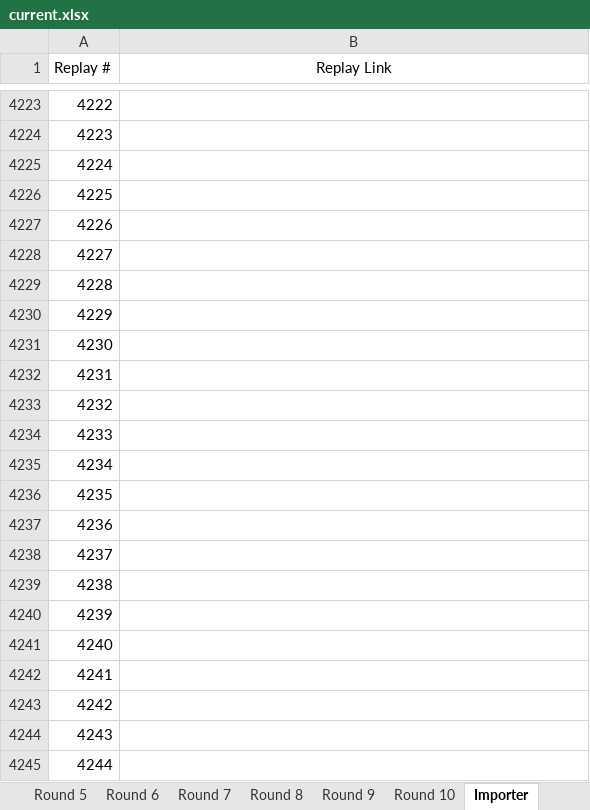
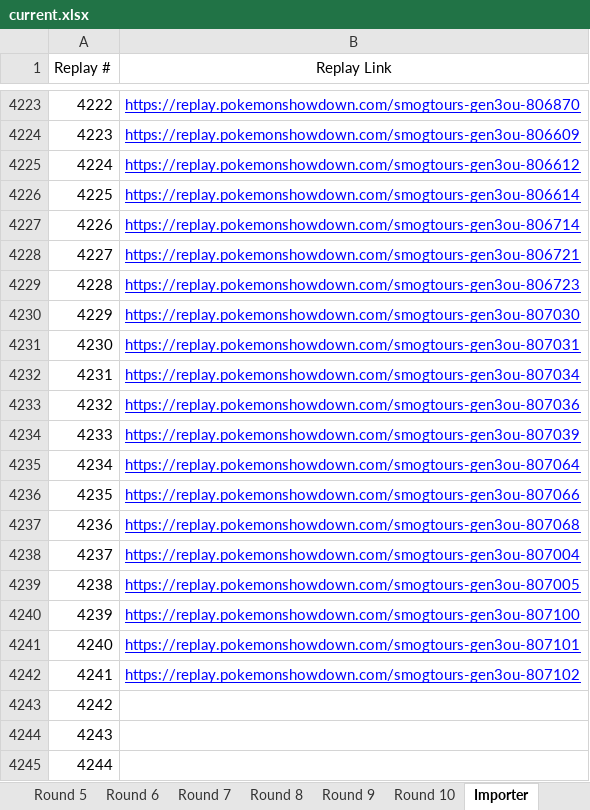
Before and after one commit to PileOfLemons/ADVR2-QC, an Excel workbook: current.xlsx, sheet Importer, drawn as a sheet; only a part is shown, gaps mark what is left out; values as stored, in another font and other column widths than the file's, no borders; charts and pictures not drawn; the diff covers the shown part only; the diff names each change by its address in the sheet, - before the commit and + after, or states it on an @@ line.

Commit message:
big commit! There is now stuff to detect misreported games. It does this by comparing the actual winners of games as reported by the importer against the winner reported in the rounds file. This was a little tricky because the names in the rounds file are like discord names. and the ones in the importer are the names used in the battles on showdown which might be slightly to completely different. I got around this by instituiting a json that handles aliases between names.
It is clunky and will be trimmed down. but right now it prints the mismatched bad games to reduced_mismatch.csv

This is looking good. I think this is everything that has been asked.
I need to add an allowlist for the mismatch stuff. some games look wrong but a player was disqualified. and sometimes theres other weird stuff that need exceptions

```diff
--- a/current.xlsx (sheet Importer)
+++ b/current.xlsx (sheet Importer)
-B4223 (Replay Link): (empty)
+B4223 (Replay Link): https://replay.pokemonshowdown.com/smogtours-gen3ou-806870
-B4224 (Replay Link): (empty)
+B4224 (Replay Link): https://replay.pokemonshowdown.com/smogtours-gen3ou-806609
-B4225 (Replay Link): (empty)
+B4225 (Replay Link): https://replay.pokemonshowdown.com/smogtours-gen3ou-806612
-B4226 (Replay Link): (empty)
+B4226 (Replay Link): https://replay.pokemonshowdown.com/smogtours-gen3ou-806614
-B4227 (Replay Link): (empty)
+B4227 (Replay Link): https://replay.pokemonshowdown.com/smogtours-gen3ou-806714
-B4228 (Replay Link): (empty)
+B4228 (Replay Link): https://replay.pokemonshowdown.com/smogtours-gen3ou-806721
-B4229 (Replay Link): (empty)
+B4229 (Replay Link): https://replay.pokemonshowdown.com/smogtours-gen3ou-806723
-B4230 (Replay Link): (empty)
+B4230 (Replay Link): https://replay.pokemonshowdown.com/smogtours-gen3ou-807030
-B4231 (Replay Link): (empty)
+B4231 (Replay Link): https://replay.pokemonshowdown.com/smogtours-gen3ou-807031
-B4232 (Replay Link): (empty)
+B4232 (Replay Link): https://replay.pokemonshowdown.com/smogtours-gen3ou-807034
-B4233 (Replay Link): (empty)
+B4233 (Replay Link): https://replay.pokemonshowdown.com/smogtours-gen3ou-807036
-B4234 (Replay Link): (empty)
+B4234 (Replay Link): https://replay.pokemonshowdown.com/smogtours-gen3ou-807039
-B4235 (Replay Link): (empty)
+B4235 (Replay Link): https://replay.pokemonshowdown.com/smogtours-gen3ou-807064
-B4236 (Replay Link): (empty)
+B4236 (Replay Link): https://replay.pokemonshowdown.com/smogtours-gen3ou-807066
-B4237 (Replay Link): (empty)
+B4237 (Replay Link): https://replay.pokemonshowdown.com/smogtours-gen3ou-807068
-B4238 (Replay Link): (empty)
+B4238 (Replay Link): https://replay.pokemonshowdown.com/smogtours-gen3ou-807004
-B4239 (Replay Link): (empty)
+B4239 (Replay Link): https://replay.pokemonshowdown.com/smogtours-gen3ou-807005
-B4240 (Replay Link): (empty)
+B4240 (Replay Link): https://replay.pokemonshowdown.com/smogtours-gen3ou-807100
-B4241 (Replay Link): (empty)
+B4241 (Replay Link): https://replay.pokemonshowdown.com/smogtours-gen3ou-807101
-B4242 (Replay Link): (empty)
+B4242 (Replay Link): https://replay.pokemonshowdown.com/smogtours-gen3ou-807102
```
Also changed, not shown: 27 edited cells elsewhere in this sheet, sheet Swiss Registry, sheet Round 10, sheet Round 1, sheet Round 4, sheet Round 3, sheet Round 2, 32 other files.
